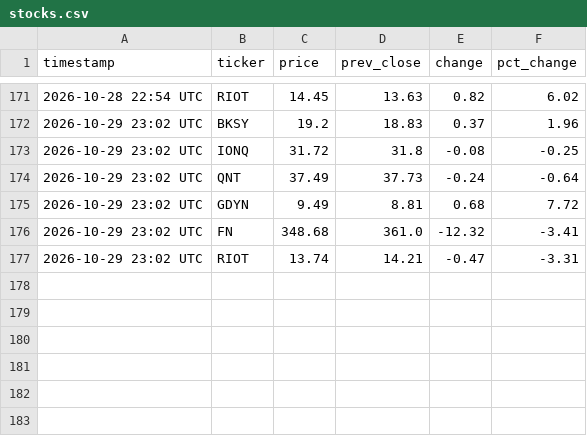
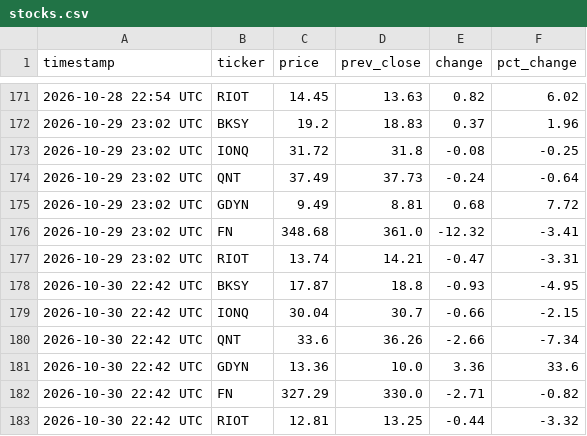
Before and after one commit to sdncoder/workflows, a CSV file: stocks.csv, drawn as a sheet; only a part is shown, gaps mark what is left out.

Commit message:
stock update 2026-10-30 22:42 UTC

```diff
--- a/stocks.csv
+++ b/stocks.csv
@@ -177 +177,7 @@ timestamp,ticker,price,prev_close,change,pct_change
 2026-10-29 23:02 UTC,RIOT,13.74,14.21,-0.47,-3.31
+2026-10-30 22:42 UTC,BKSY,17.87,18.8,-0.93,-4.95
+2026-10-30 22:42 UTC,IONQ,30.04,30.7,-0.66,-2.15
+2026-10-30 22:42 UTC,QNT,33.6,36.26,-2.66,-7.34
+2026-10-30 22:42 UTC,GDYN,13.36,10.0,3.36,33.6
+2026-10-30 22:42 UTC,FN,327.29,330.0,-2.71,-0.82
+2026-10-30 22:42 UTC,RIOT,12.81,13.25,-0.44,-3.32
```
Also changed, not shown: 1 other file.
